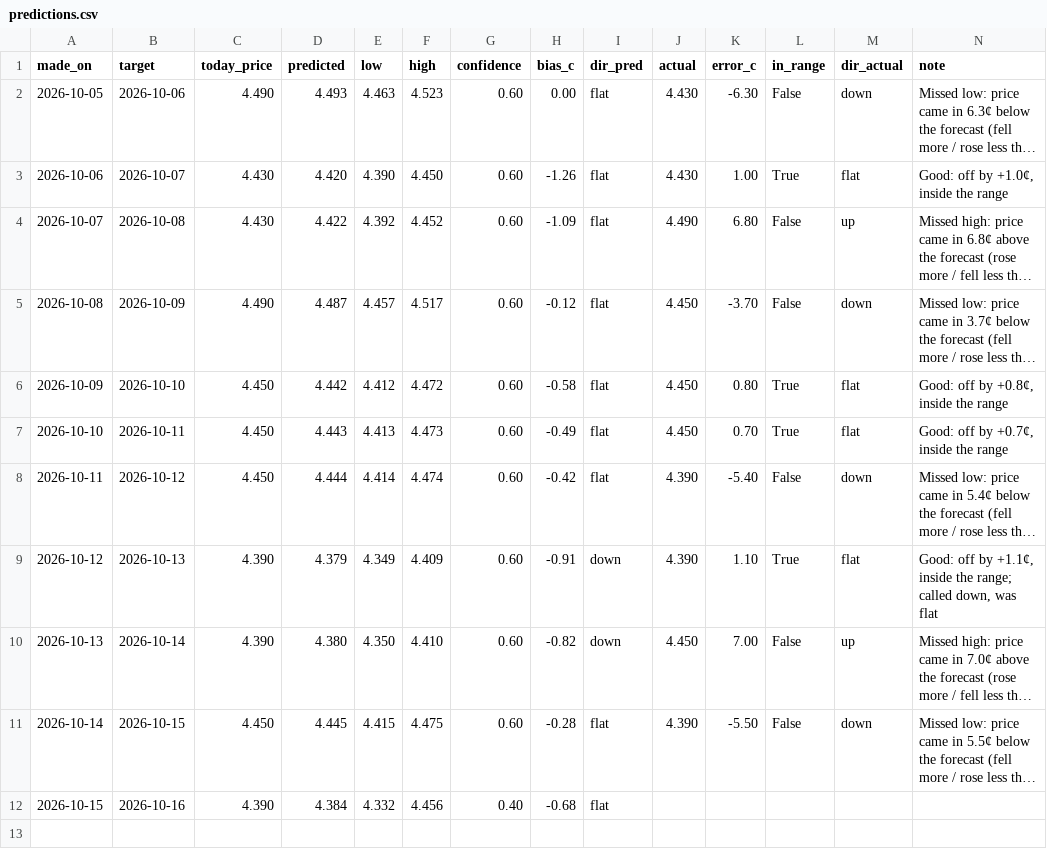
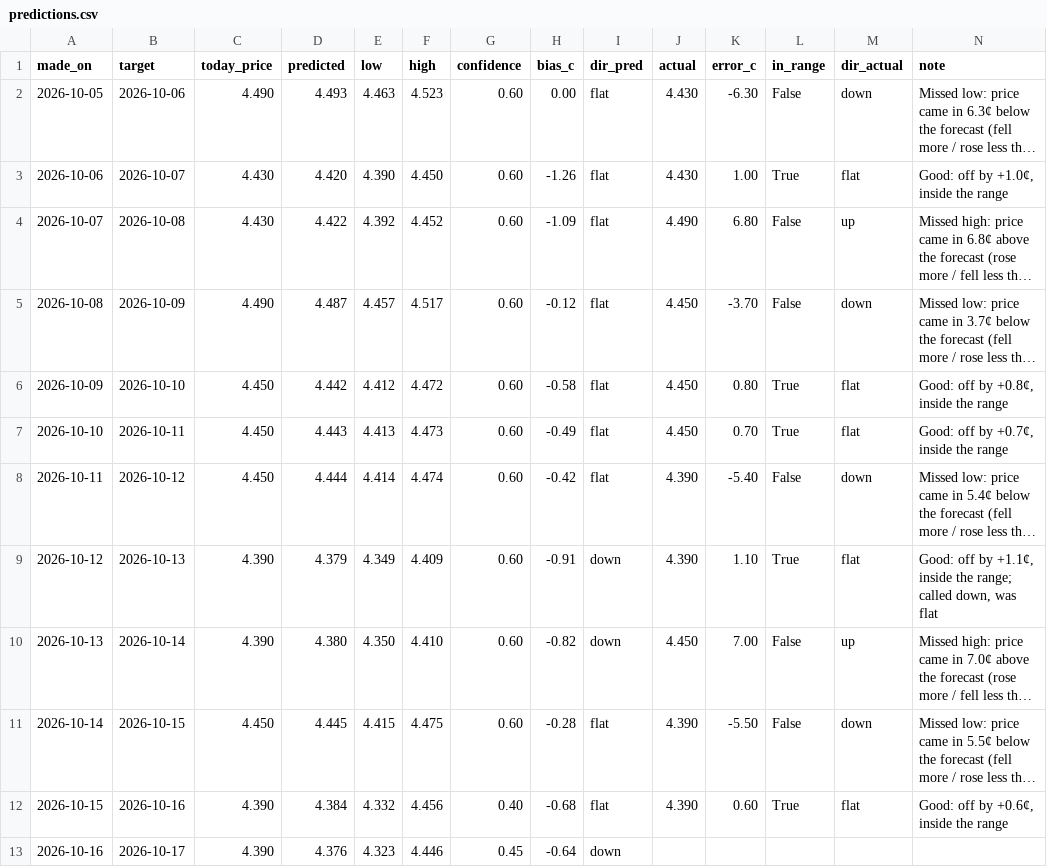
Before and after one commit to dreamerskymaster/costco_fuel_notifier, a CSV file: data/predictions.csv, drawn as a sheet; long unchanged cells end in …; the diff names each change by its address in the sheet, - before the commit and + after, or states it on an @@ line.

```diff
--- a/data/predictions.csv
+++ b/data/predictions.csv
-J12 (actual): (empty)
+J12 (actual): 4.390
-K12 (error_c): (empty)
+K12 (error_c): 0.60
-L12 (in_range): (empty)
+L12 (in_range): True
-M12 (dir_actual): (empty)
+M12 (dir_actual): flat
-N12 (note): (empty)
+N12 (note): Good: off by +0.6¢, inside the range
+row 13: 2026-10-16 | 2026-10-17 | 4.390 | 4.376 | 4.323 | 4.446 | 0.45 | -0.64 | down
```
Also changed, not shown: data/us_station_history.csv.
